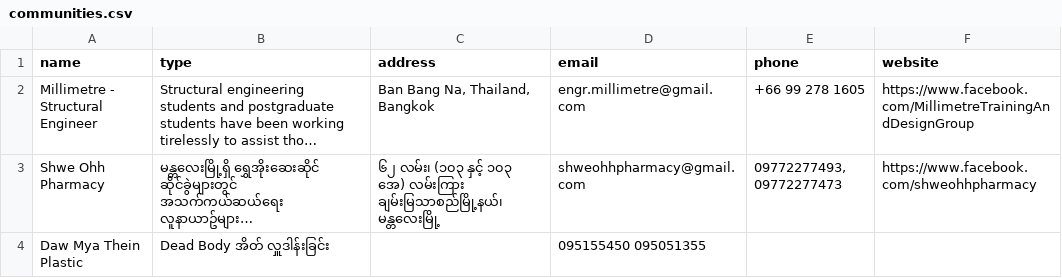
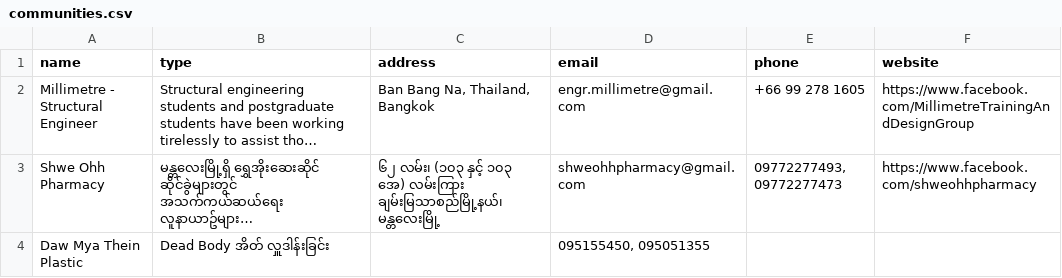
Before and after one commit to zweminaung/burmeseEarthquake, a CSV file: communities.csv, drawn as a sheet; long unchanged cells end in …; the diff names each change by its address in the sheet, - before the commit and + after, or states it on an @@ line.

Commit message:
Update communities.csv

```diff
--- a/communities.csv
+++ b/communities.csv
-D4 (email): 095155450 095051355
+D4 (email): 095155450, 095051355
```
